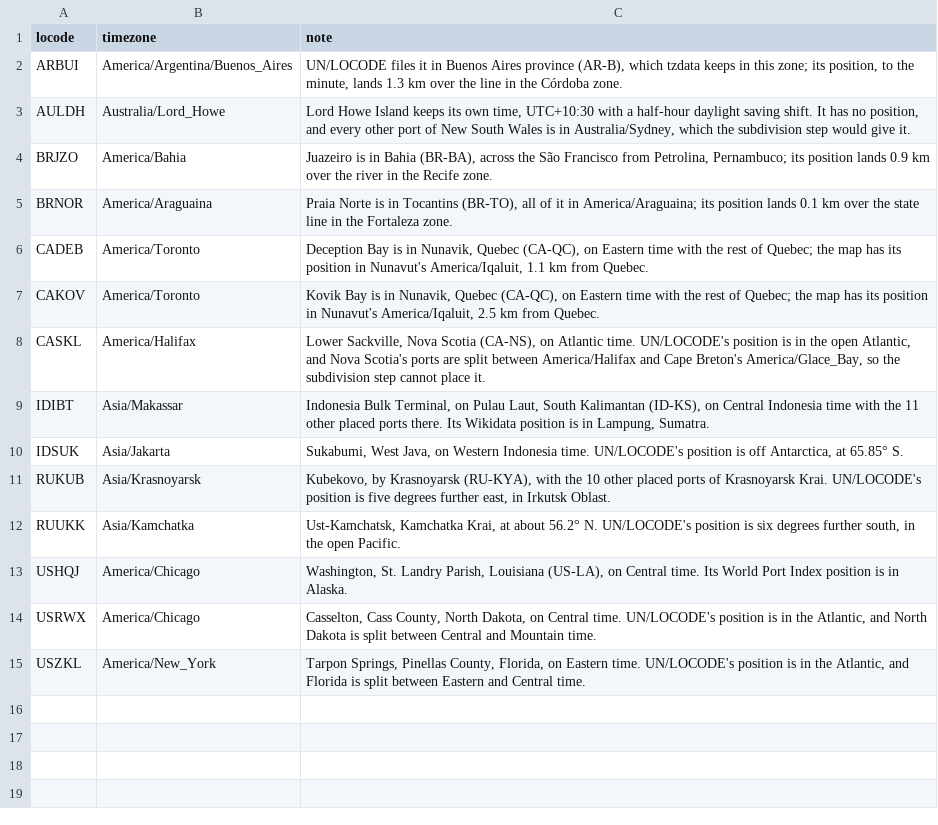
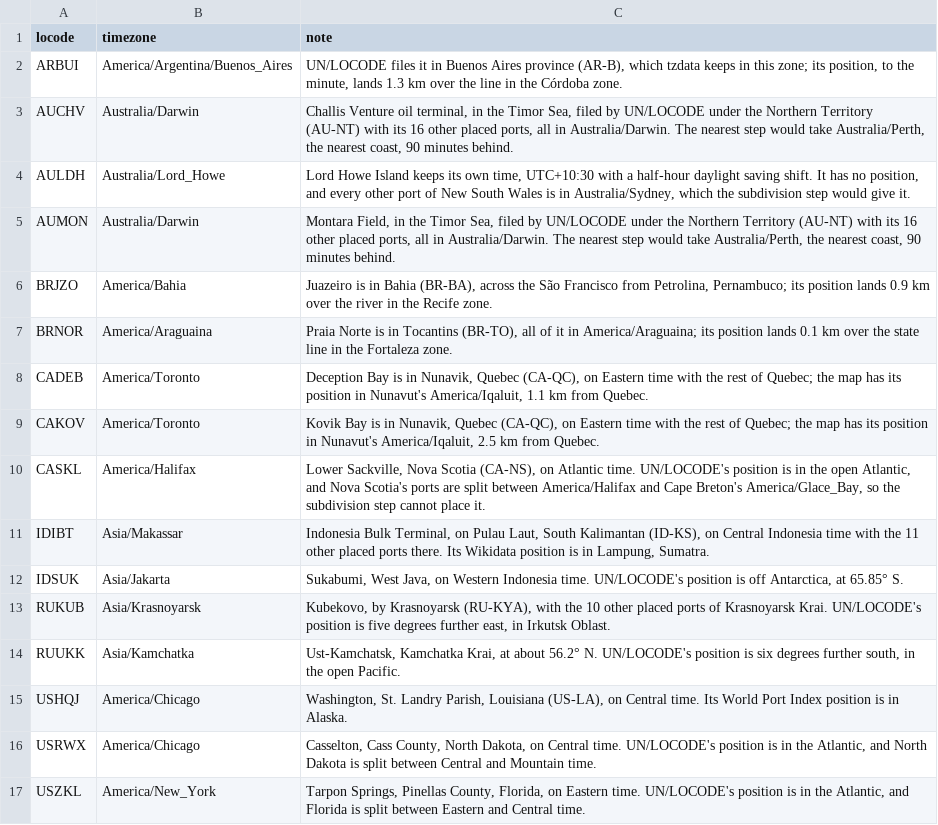
Before and after one commit to Trackberry/seaports, a CSV file: data/sources/timezone_overrides.csv, drawn as a sheet.

Commit message:
fix(data): Keep Challis Venture and Montara on Darwin time
UN/LOCODE files both Timor Sea oil fields under the Northern Territory, whose 16 other placed ports are all in Australia/Darwin; the nearest step had put them in Australia/Perth, 90 minutes behind. With the two overridden, the Territory's placed ports agree, so 8 Northern Territory ports with no position now take Australia/Darwin as well.

```diff
--- a/data/sources/timezone_overrides.csv
+++ b/data/sources/timezone_overrides.csv
@@ -2,3 +2,5 @@ locode,timezone,note
 ARBUI,America/Argentina/Buenos_Aires,"UN/LOCODE files it in Buenos Aires province (AR-B), which tzdata keeps in this zone; its position, to the minute, lands 1.3 km over the line in the Córdoba zone."
+AUCHV,Australia/Darwin,"Challis Venture oil terminal, in the Timor Sea, filed by UN/LOCODE under the Northern Territory (AU-NT) with its 16 other placed ports, all in Australia/Darwin. The nearest step would take Australia/Perth, the nearest coast, 90 minutes behind."
 AULDH,Australia/Lord_Howe,"Lord Howe Island keeps its own time, UTC+10:30 with a half-hour daylight saving shift. It has no position, and every other port of New South Wales is in Australia/Sydney, which the subdivision step would give it."
+AUMON,Australia/Darwin,"Montara Field, in the Timor Sea, filed by UN/LOCODE under the Northern Territory (AU-NT) with its 16 other placed ports, all in Australia/Darwin. The nearest step would take Australia/Perth, the nearest coast, 90 minutes behind."
 BRJZO,America/Bahia,"Juazeiro is in Bahia (BR-BA), across the São Francisco from Petrolina, Pernambuco; its position lands 0.9 km over the river in the Recife zone."
```
Also changed, not shown: 4 other files.
